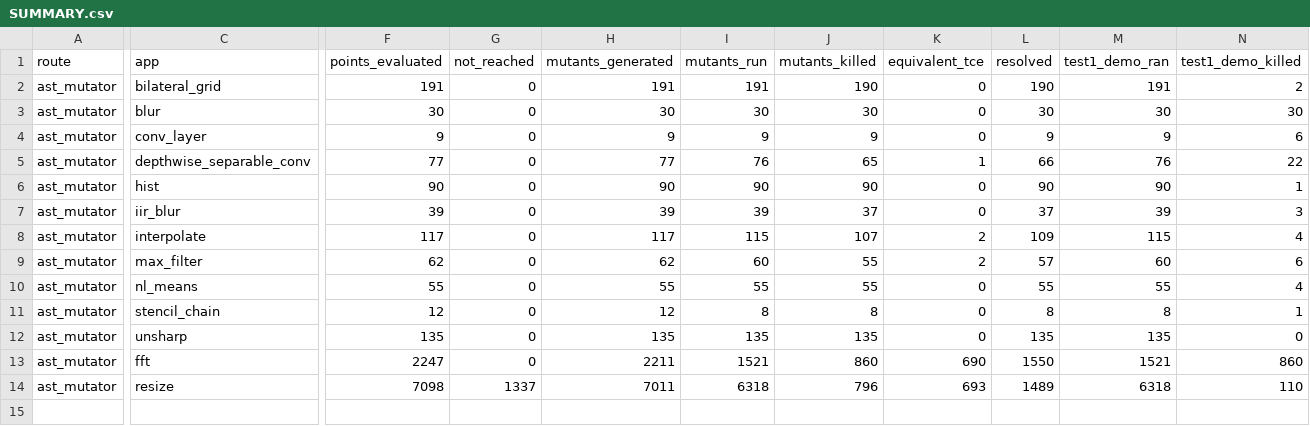
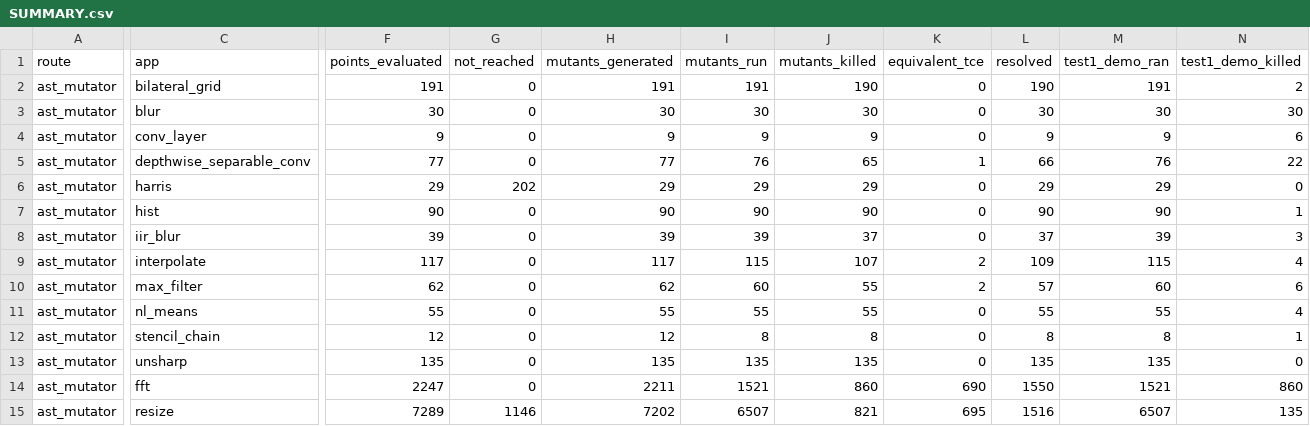
Before and after one commit to ardier/Halide-mutation, a CSV file: mutation/ast-generator-route/results/SUMMARY.csv, drawn as a sheet; only a part is shown, gaps mark what is left out; addresses are those after the commit; rows hold the shown columns only; the diff covers the shown part only; the diff names each change by its address in the sheet, - before the commit and + after, or states it on an @@ line.

Commit message:
mutation: incremental snapshot
Committed automatically as results land, so nothing sits only on
/mnt/scratch1. Sweeps still running: 5.

Per app (M = points identified at emit time, from the run log,
not from the rows written, so a PARTIAL is reported as partial
rather than as a smaller complete run):

  bilateral_grid           generator   COMPLETE  191 of 191 evaluated, 191 run, 190 killed, 0 equivalent
  blur                     generator   COMPLETE  30 of 30 evaluated, 30 run, 30 killed, 0 equivalent
  conv_layer               generator   COMPLETE  9 of 9 evaluated, 9 run, 9 killed, 0 equivalent
  depthwise_separable_conv generator   COMPLETE  77 of 77 evaluated, 76 run, 65 killed, 1 equivalent
  harris                   generator   PARTIAL   29 of 231 evaluated, 29 run, 29 killed, 0 equivalent
  hist                     generator   COMPLETE  90 of 90 evaluated, 90 run, 90 killed, 0 equivalent
  iir_blur                 generator   COMPLETE  39 of 39 evaluated, 39 run, 37 killed, 0 equivalent
  interpolate              generator   COMPLETE  117 of 117 evaluated, 115 run, 107 killed, 2 equivalent
  max_filter               generator   COMPLETE  62 of 62 evaluated, 60 run, 55 killed, 2 equivalent
  nl_means                 generator   COMPLETE  55 of 55 evaluated, 55 run, 55 killed, 0 equivalent
  stencil_chain            generator   COMPLETE  12 of 12 evaluated, 8 run, 8 killed, 0 equivalent
  unsharp                  generator   COMPLETE  135 of 135 evaluated, 135 run, 135 killed, 0 equivalent
  fft                      emitted C++ COMPLETE  2247 of 2247 evaluated, 1521 run, 860 killed, 690 equivalent
  resize                   emitted C++ PARTIAL   7290 of 8435 evaluated, 6508 run, 822 killed, 695 equivalent

  TOTAL  10383 of 11730 points evaluated, 8866 run, 2492 killed, 1390 proven equivalent

Rows are streamed one per mutant and flushed, so every
PARTIAL file above is valid as far as it goes.

```diff
--- a/mutation/ast-generator-route/results/SUMMARY.csv
+++ b/mutation/ast-generator-route/results/SUMMARY.csv
+row 6: ast_mutator | harris | 29 | 202 | 29 | 29 | 29 | 0 | 29 | 29 | 0
-F15 (points_evaluated): 7098
+F15 (points_evaluated): 7289
-G15 (not_reached): 1337
+G15 (not_reached): 1146
-H15 (mutants_generated): 7011
+H15 (mutants_generated): 7202
-I15 (mutants_run): 6318
+I15 (mutants_run): 6507
-J15 (mutants_killed): 796
+J15 (mutants_killed): 821
-K15 (equivalent_tce): 693
+K15 (equivalent_tce): 695
-L15 (resolved): 1489
+L15 (resolved): 1516
-M15 (test1_demo_ran): 6318
+M15 (test1_demo_ran): 6507
-N15 (test1_demo_killed): 110
+N15 (test1_demo_killed): 135
```
Also changed, not shown: 2 edited cells elsewhere in this file, 4 other files.
